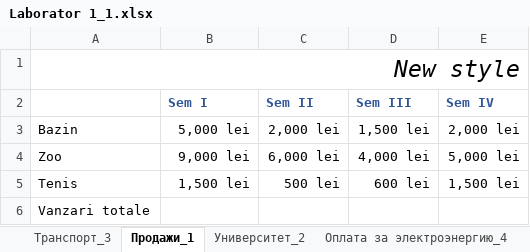
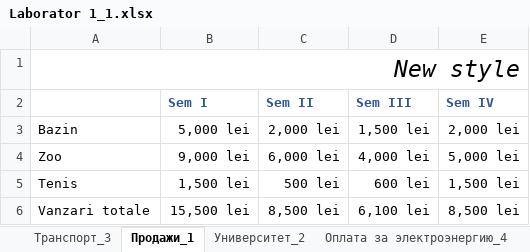
Before and after one commit to DrigaNicolai/IS11Z_AplicatiiGenerice, an Excel workbook: Excel/Laborator 1_1.xlsx, sheet Продажи_1, drawn as a sheet; values as stored, in another font and other column widths than the file's, no borders; the diff names each change by its address in the sheet, - before the commit and + after, or states it on an @@ line.

```diff
--- a/Excel/Laborator 1_1.xlsx (sheet Продажи_1)
+++ b/Excel/Laborator 1_1.xlsx (sheet Продажи_1)
-B6 (Sem I): (empty)
+B6 (Sem I): 15,500 lei
-C6 (Sem II): (empty)
+C6 (Sem II): 8,500 lei
-D6 (Sem III): (empty)
+D6 (Sem III): 6,100 lei
-E6 (Sem IV): (empty)
+E6 (Sem IV): 8,500 lei
```
Also changed, not shown: sheet Транспорт_3, sheet Оплата за электроэнергию_4, 3 other files.
